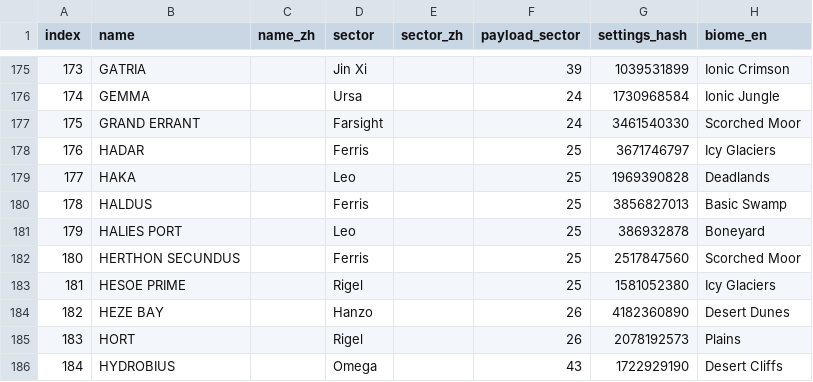
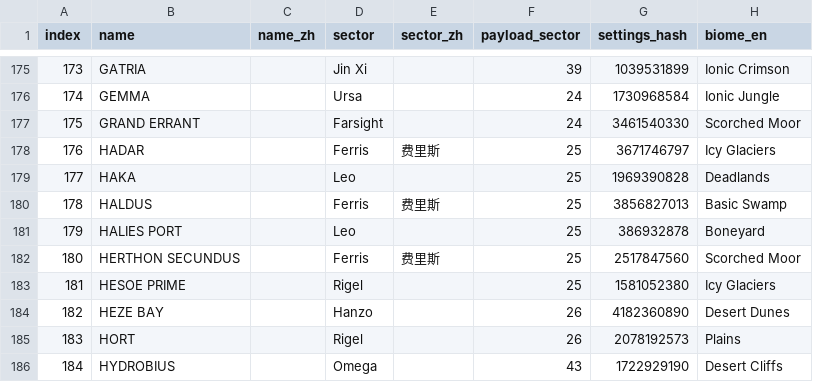
Before and after one commit to TheLambdaEnergy/illegalbroadcast, a CSV file: planet_index.csv, drawn as a sheet; only a part is shown, gaps mark what is left out; the diff covers the shown part only; the diff names each change by its address in the sheet, - before the commit and + after, or states it on an @@ line.

```diff
--- a/planet_index.csv
+++ b/planet_index.csv
-E178 (sector_zh): (empty)
+E178 (sector_zh): 费里斯
-E180 (sector_zh): (empty)
+E180 (sector_zh): 费里斯
-E182 (sector_zh): (empty)
+E182 (sector_zh): 费里斯
```
Also changed, not shown: 13 edited cells elsewhere in this file, 22 other files.
